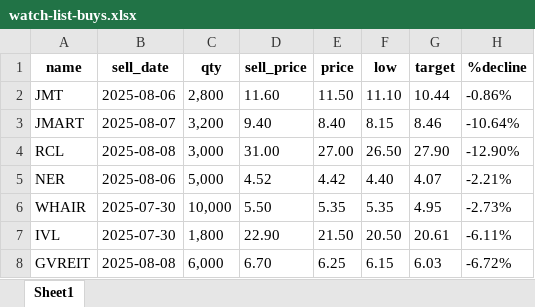
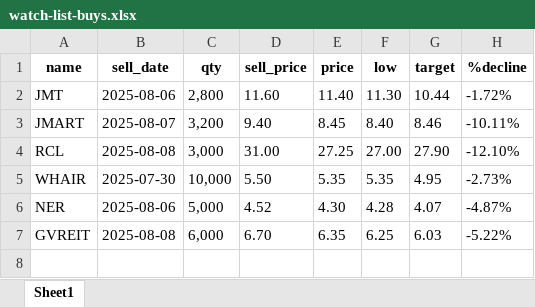
Before and after one commit to santimcs/A5, an Excel workbook: Ruby/watch-list-buys.xlsx, sheet Sheet1, drawn as a sheet; values as stored, in another font and other column widths than the file's, no borders; removed rows and columns are numbered as before the commit, all else as after; the diff names each change by its address in the sheet, - before the commit and + after, or states it on an @@ line.

```diff
--- a/Ruby/watch-list-buys.xlsx (sheet Sheet1)
+++ b/Ruby/watch-list-buys.xlsx (sheet Sheet1)
-E2 (price): 11.50
+E2 (price): 11.40
-F2 (low): 11.10
+F2 (low): 11.30
-H2 (%decline): -0.86%
+H2 (%decline): -1.72%
-E3 (price): 8.40
+E3 (price): 8.45
-F3 (low): 8.15
+F3 (low): 8.40
-H3 (%decline): -10.64%
+H3 (%decline): -10.11%
-E4 (price): 27.00
+E4 (price): 27.25
-F4 (low): 26.50
+F4 (low): 27.00
-H4 (%decline): -12.90%
+H4 (%decline): -12.10%
-row 5: NER | 2025-08-06 | 5,000 | 4.52 | 4.42 | 4.40 | 4.07 | -2.21%
-row 7: IVL | 2025-07-30 | 1,800 | 22.90 | 21.50 | 20.50 | 20.61 | -6.11%
+row 6: NER | 2025-08-06 | 5,000 | 4.52 | 4.30 | 4.28 | 4.07 | -4.87%
-E7 (price): 6.25
+E7 (price): 6.35
-F7 (low): 6.15
+F7 (low): 6.25
-H7 (%decline): -6.72%
+H7 (%decline): -5.22%
```
Also changed, not shown: Ruby/watch-list-sell.xlsx, 27 other files.
